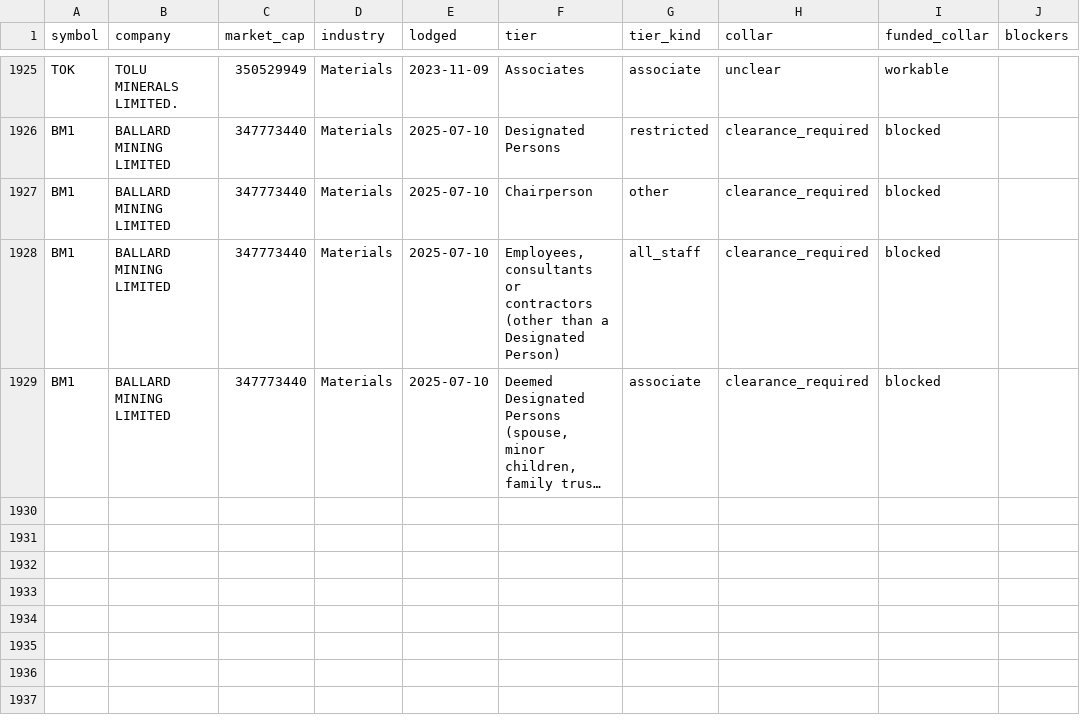
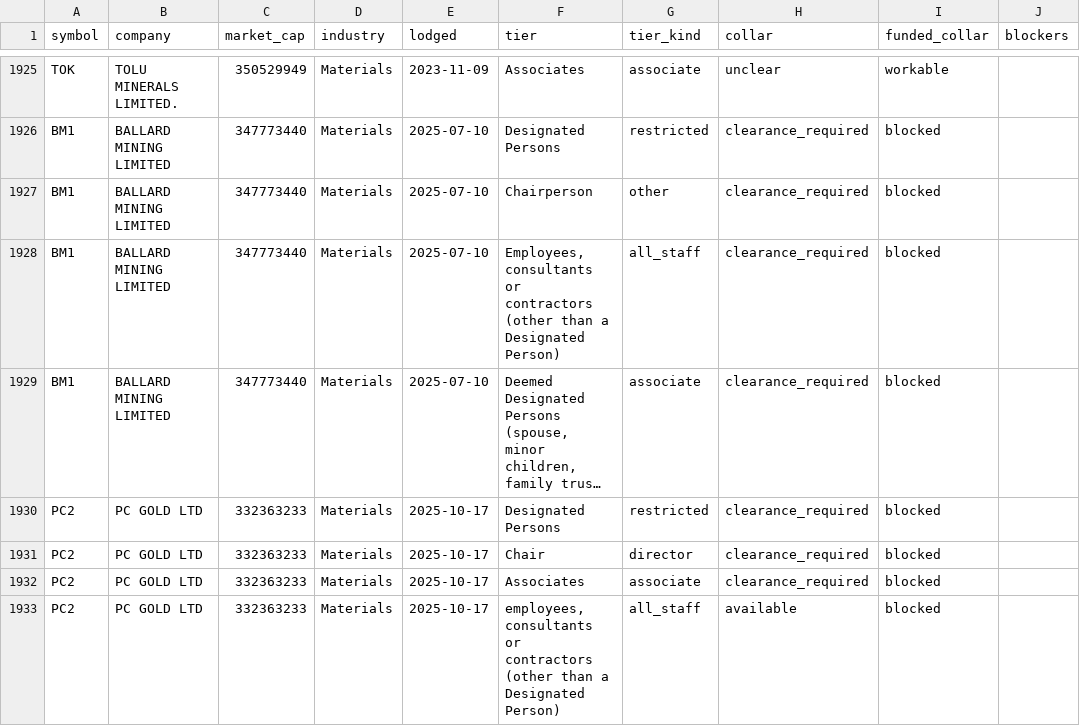
Before and after one commit to Lachlan1478/asx-trading-policies, a CSV file: data/tables/collar.csv, drawn as a sheet; only a part is shown, gaps mark what is left out; long unchanged cells end in …; the diff names each change by its address in the sheet, - before the commit and + after, or states it on an @@ line.

```diff
--- a/data/tables/collar.csv
+++ b/data/tables/collar.csv
+row 1930: PC2 | PC GOLD LTD | 332363233 | Materials | 2025-10-17 | Designated Persons | restricted | clearance_required | blocked
+row 1931: PC2 | PC GOLD LTD | 332363233 | Materials | 2025-10-17 | Chair | director | clearance_required | blocked
+row 1932: PC2 | PC GOLD LTD | 332363233 | Materials | 2025-10-17 | Associates | associate | clearance_required | blocked
+row 1933: PC2 | PC GOLD LTD | 332363233 | Materials | 2025-10-17 | employees, consultants or contractors (other than a Designated Person) | all_staff | available | blocked
```
Also changed, not shown: data/tables/clearance.csv, data/tables/windows.csv, 5 other files.
